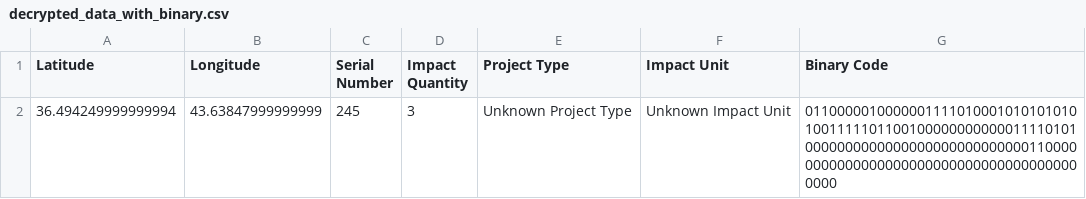
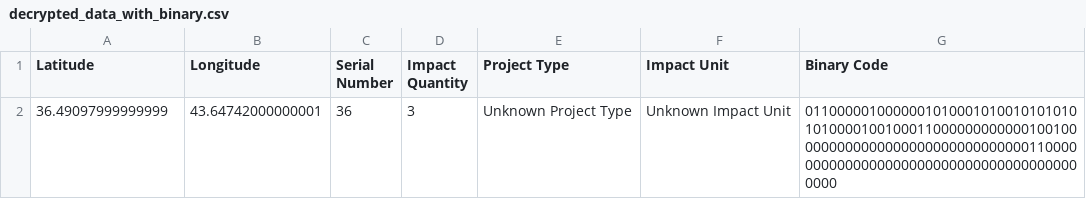
Before and after one commit to releafs/decryption, a CSV file: process/decrypted_data_with_binary.csv, drawn as a sheet.

```diff
--- a/process/decrypted_data_with_binary.csv
+++ b/process/decrypted_data_with_binary.csv
@@ -1,2 +1,2 @@
 Latitude,Longitude,Serial Number,Impact Quantity,Project Type,Impact Unit,Binary Code
-36.494249999999994,43.63847999999999,245,3,Unknown Project Type,Unknown Impact Unit,01100000100000011110100010101010101001111101100100000000000011110101000000000000000000000000000011000000000000000000000000000000000000000000
+36.49097999999999,43.64742000000001,36,3,Unknown Project Type,Unknown Impact Unit,01100000100000010100010100101010101010000100100011000000000000100100000000000000000000000000000011000000000000000000000000000000000000000000
```
Also changed, not shown: process/merged_data_with_metadata.csv, 1 other file.
